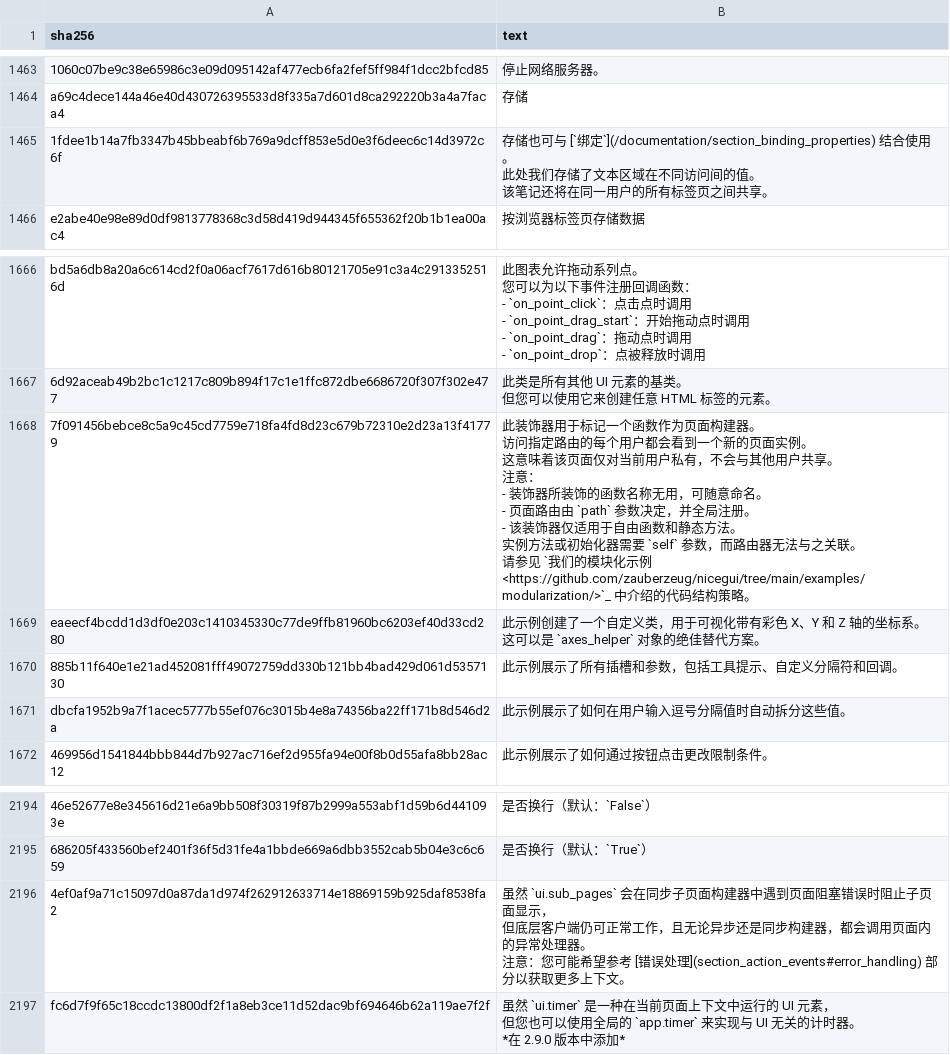
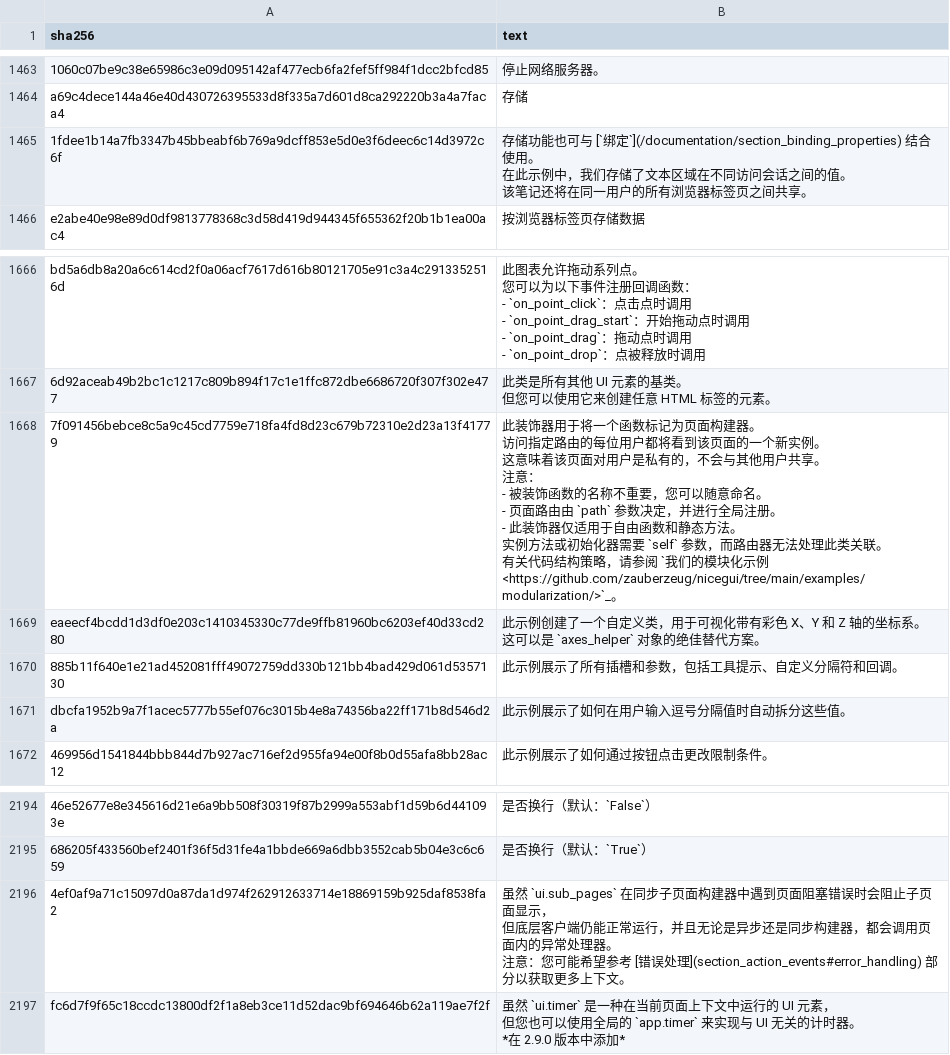
Before and after one commit to evnchn/nicegui, a CSV file: website/translations/zh-CN.csv, drawn as a sheet; only a part is shown, gaps mark what is left out; ↵ is a line break in a cell; the diff covers the shown part only; the diff names each change by its address in the sheet, - before the commit and + after, or states it on an @@ line.

```diff
--- a/website/translations/zh-CN.csv
+++ b/website/translations/zh-CN.csv
-B1465 (text): 存储也可与 [`绑定`](/documentation/section_binding_properties) 结合使用。 ↵ 此处我们存储了文本区域在不同访问间的值。 ↵ 该笔记还将在同一用户的所有标签页之…
+B1465 (text): 存储功能也可与 [`绑定`](/documentation/section_binding_properties) 结合使用。 ↵ 在此示例中，我们存储了文本区域在不同访问会话之间的值。 ↵ 该笔记还将在同一用户的所有浏览器标签页之…
-B1668 (text): …饰器用于标记一个函数作为页面构建器。 ↵ 访问指定路由的每个用户都会看到一个新的页面实例。 ↵ 这意味着该页面仅对当前用户私有，不会与其他用户共享。 ↵ 注意： ↵ - 装饰器所装饰的函数名称无用，可随意命名。 ↵ - 页面路由由 `path` 参数决定，并全局注册。 ↵ - 该装饰器仅适用于自由函数和静态方法。 ↵ 实例方法或初始化器需要 `self` 参数，而路由器无法与之关联。 ↵ 请参见 `我们的模块化示例 <https://github.com/zauberzeug/nicegui/tree/main/examples/modularization/>`_ 中介绍的代码结构策略。
+B1668 (text): …饰器用于将一个函数标记为页面构建器。 ↵ 访问指定路由的每位用户都将看到该页面的一个新实例。 ↵ 这意味着该页面对用户是私有的，不会与其他用户共享。 ↵ 注意： ↵ - 被装饰函数的名称不重要，您可以随意命名。 ↵ - 页面路由由 `path` 参数决定，并进行全局注册。 ↵ - 此装饰器仅适用于自由函数和静态方法。 ↵ 实例方法或初始化器需要 `self` 参数，而路由器无法处理此类关联。 ↵ 有关代码结构策略，请参阅 `我们的模块化示例 <https://github.com/zauberzeug/nicegui/tree/main/examples/modularization/>`_。
-B2196 (text): 虽然 `ui.sub_pages` 会在同步子页面构建器中遇到页面阻塞错误时阻止子页面显示， ↵ 但底层客户端仍可正常工作，且无论异步还是…
+B2196 (text): 虽然 `ui.sub_pages` 在同步子页面构建器中遇到页面阻塞错误时会阻止子页面显示， ↵ 但底层客户端仍能正常运行，并且无论是异步还是…
```
Also changed, not shown: 23 edited cells elsewhere in this file.
